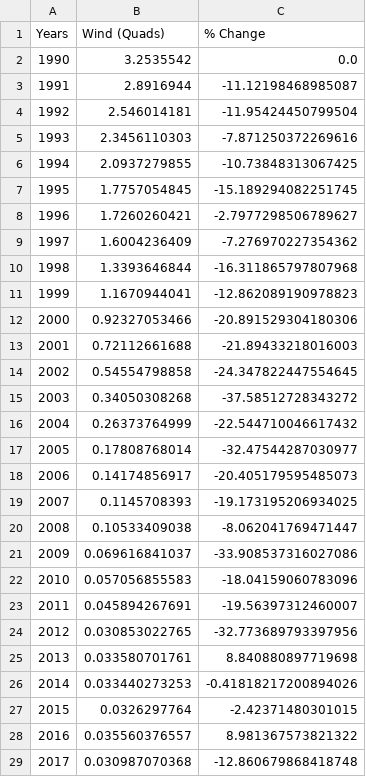
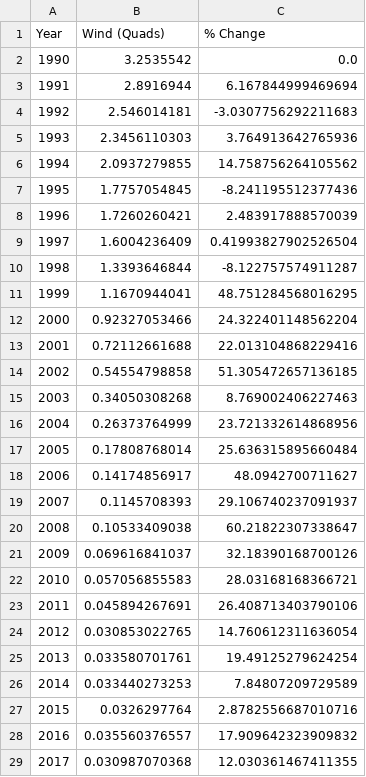
Before and after one commit to us-energy-analysis/Energy-analysis, a CSV file: resources/WindConsumption.csv, drawn as a sheet; only a part is shown; the diff covers the shown part only.

```diff
--- a/resources/WindConsumption.csv
+++ b/resources/WindConsumption.csv
@@ -1,29 +1,29 @@
-Years,Wind (Quads),% Change
+Year,Wind (Quads),% Change
 1990,3.2535542,0.0
-1991,2.8916944,-11.12198468985087
-1992,2.546014181,-11.95424450799504
-1993,2.3456110303,-7.871250372269616
-1994,2.0937279855,-10.73848313067425
-1995,1.7757054845,-15.189294082251745
-1996,1.7260260421,-2.7977298506789627
-1997,1.6004236409,-7.276970227354362
-1998,1.3393646844,-16.311865797807968
-1999,1.1670944041,-12.862089190978823
-2000,0.92327053466,-20.891529304180306
-2001,0.72112661688,-21.89433218016003
-2002,0.54554798858,-24.347822447554645
-2003,0.34050308268,-37.58512728343272
-2004,0.26373764999,-22.544710046617432
-2005,0.17808768014,-32.47544287030977
-2006,0.14174856917,-20.405179595485073
-2007,0.1145708393,-19.173195206934025
-2008,0.10533409038,-8.062041769471447
-2009,0.069616841037,-33.908537316027086
-2010,0.057056855583,-18.04159060783096
-2011,0.045894267691,-19.56397312460007
-2012,0.030853022765,-32.773689793397956
-2013,0.033580701761,8.840880897719698
-2014,0.033440273253,-0.41818217200894026
-2015,0.0326297764,-2.42371480301015
-2016,0.035560376557,8.981367573821322
-2017,0.030987070368,-12.860679868418748
+1991,2.8916944,6.167844999469694
+1992,2.546014181,-3.0307756292211683
+1993,2.3456110303,3.764913642765936
+1994,2.0937279855,14.758756264105562
+1995,1.7757054845,-8.241195512377436
+1996,1.7260260421,2.483917888570039
+1997,1.6004236409,0.41993827902526504
+1998,1.3393646844,-8.122757574911287
+1999,1.1670944041,48.751284568016295
+2000,0.92327053466,24.322401148562204
+2001,0.72112661688,22.013104868229416
+2002,0.54554798858,51.305472657136185
+2003,0.34050308268,8.769002406227463
+2004,0.26373764999,23.721332614868956
+2005,0.17808768014,25.636315895660484
+2006,0.14174856917,48.0942700711627
+2007,0.1145708393,29.106740237091937
+2008,0.10533409038,60.21822307338647
+2009,0.069616841037,32.18390168700126
+2010,0.057056855583,28.03168168366721
+2011,0.045894267691,26.408713403790106
+2012,0.030853022765,14.760612311636054
+2013,0.033580701761,19.49125279624254
+2014,0.033440273253,7.84807209729589
+2015,0.0326297764,2.8782556687010716
+2016,0.035560376557,17.909642323909832
+2017,0.030987070368,12.030361467411355
```
Also changed, not shown: 3 edited cells elsewhere in this file, resources/FossilFuelConsumption.csv, resources/GeothermalConsumption.csv, 25 other files.
